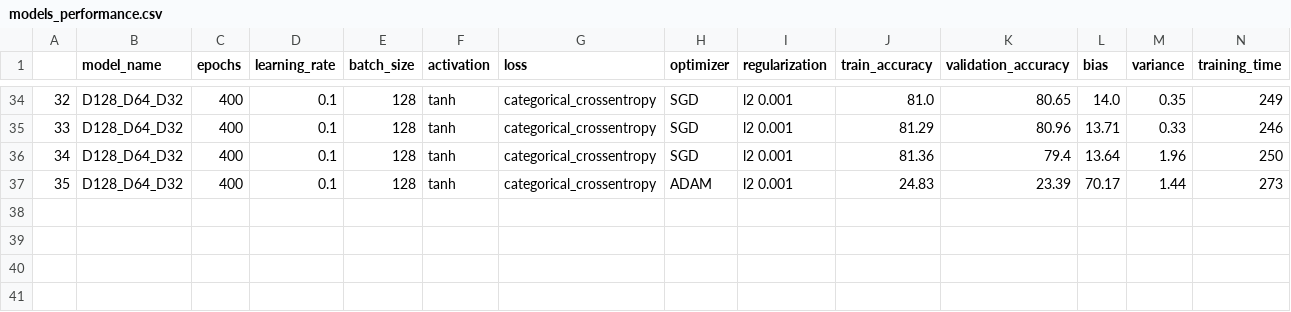
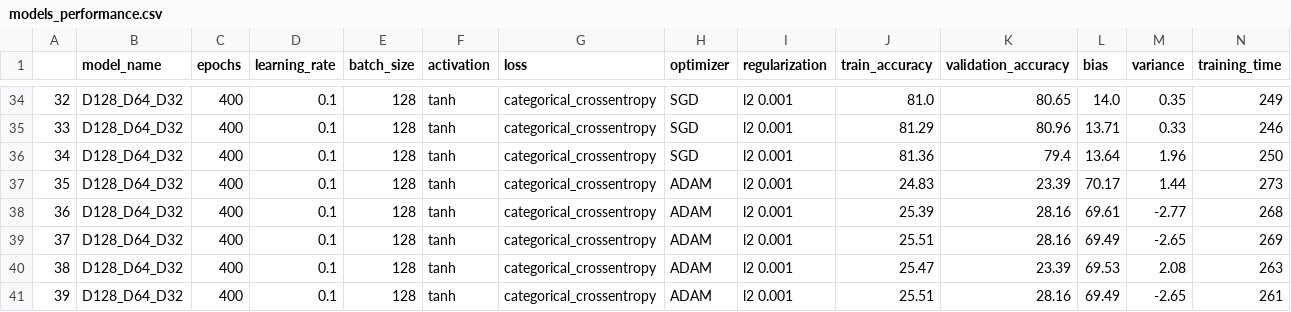
Before and after one commit to Dacarpe03/FIFAPlayersClassification, a CSV file: Results/models_performance.csv, drawn as a sheet; only a part is shown, gaps mark what is left out; the diff names each change by its address in the sheet, - before the commit and + after, or states it on an @@ line.

```diff
--- a/Results/models_performance.csv
+++ b/Results/models_performance.csv
+row 38: 36 | D128_D64_D32 | 400 | 0.1 | 128 | tanh | categorical_crossentropy | ADAM | l2 0.001 | 25.39 | 28.16 | 69.61 | -2.77 | 268
+row 39: 37 | D128_D64_D32 | 400 | 0.1 | 128 | tanh | categorical_crossentropy | ADAM | l2 0.001 | 25.51 | 28.16 | 69.49 | -2.65 | 269
+row 40: 38 | D128_D64_D32 | 400 | 0.1 | 128 | tanh | categorical_crossentropy | ADAM | l2 0.001 | 25.47 | 23.39 | 69.53 | 2.08 | 263
+row 41: 39 | D128_D64_D32 | 400 | 0.1 | 128 | tanh | categorical_crossentropy | ADAM | l2 0.001 | 25.51 | 28.16 | 69.49 | -2.65 | 261
```
Also changed, not shown: 6 other files.
